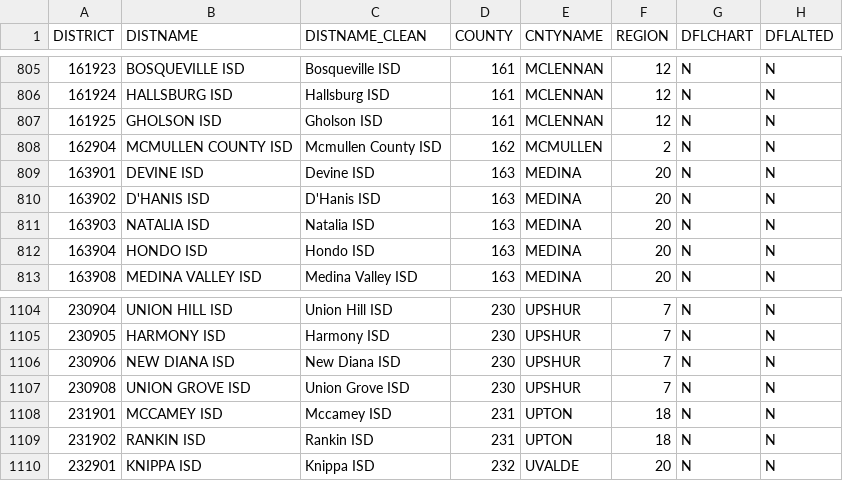
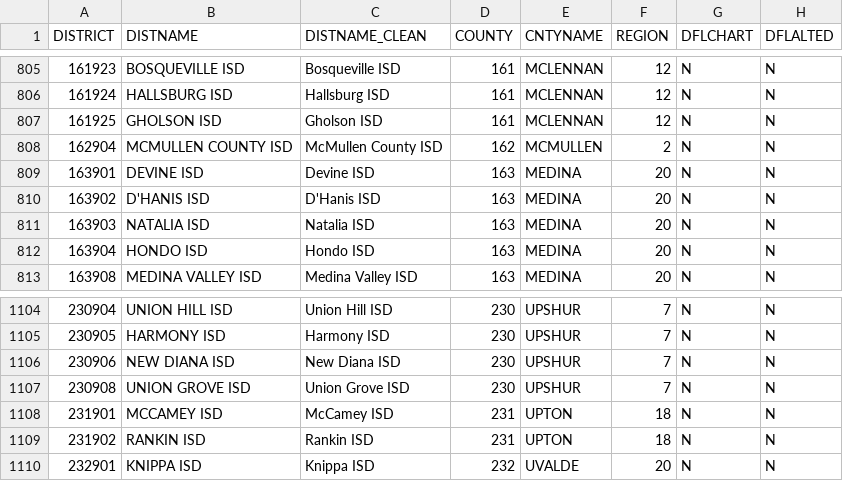
Before and after one commit to texastribune/scuole-data, a CSV file: tapr/2018-2019/district/entities.csv, drawn as a sheet; only a part is shown, gaps mark what is left out; the diff covers the shown part only.

```diff
--- a/tapr/2018-2019/district/entities.csv
+++ b/tapr/2018-2019/district/entities.csv
@@ -807,3 +807,3 @@ DISTRICT,DISTNAME,DISTNAME_CLEAN,COUNTY,CNTYNAME,REGION,DFLCHART,DFLALTED
 161925,GHOLSON ISD,Gholson ISD,161,MCLENNAN,12,N,N
-162904,MCMULLEN COUNTY ISD,Mcmullen County ISD,162,MCMULLEN,2,N,N
+162904,MCMULLEN COUNTY ISD,McMullen County ISD,162,MCMULLEN,2,N,N
 163901,DEVINE ISD,Devine ISD,163,MEDINA,20,N,N
@@ -1107,3 +1107,3 @@ DISTRICT,DISTNAME,DISTNAME_CLEAN,COUNTY,CNTYNAME,REGION,DFLCHART,DFLALTED
 230908,UNION GROVE ISD,Union Grove ISD,230,UPSHUR,7,N,N
-231901,MCCAMEY ISD,Mccamey ISD,231,UPTON,18,N,N
+231901,MCCAMEY ISD,McCamey ISD,231,UPTON,18,N,N
 231902,RANKIN ISD,Rankin ISD,231,UPTON,18,N,N
```
Also changed, not shown: 5 edited cells elsewhere in this file, tapr/2018-2019/campus/entities.csv, 1 other file.
